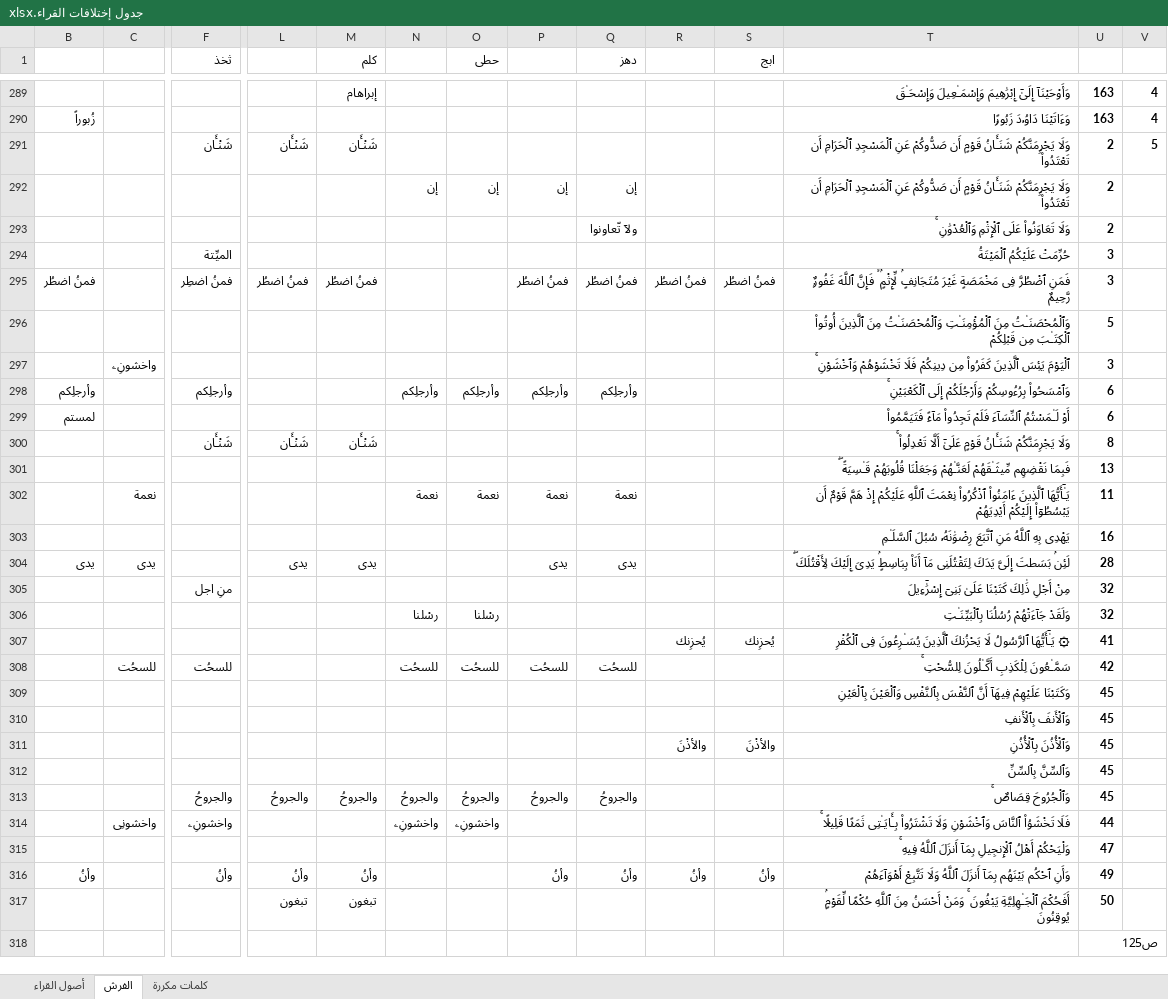
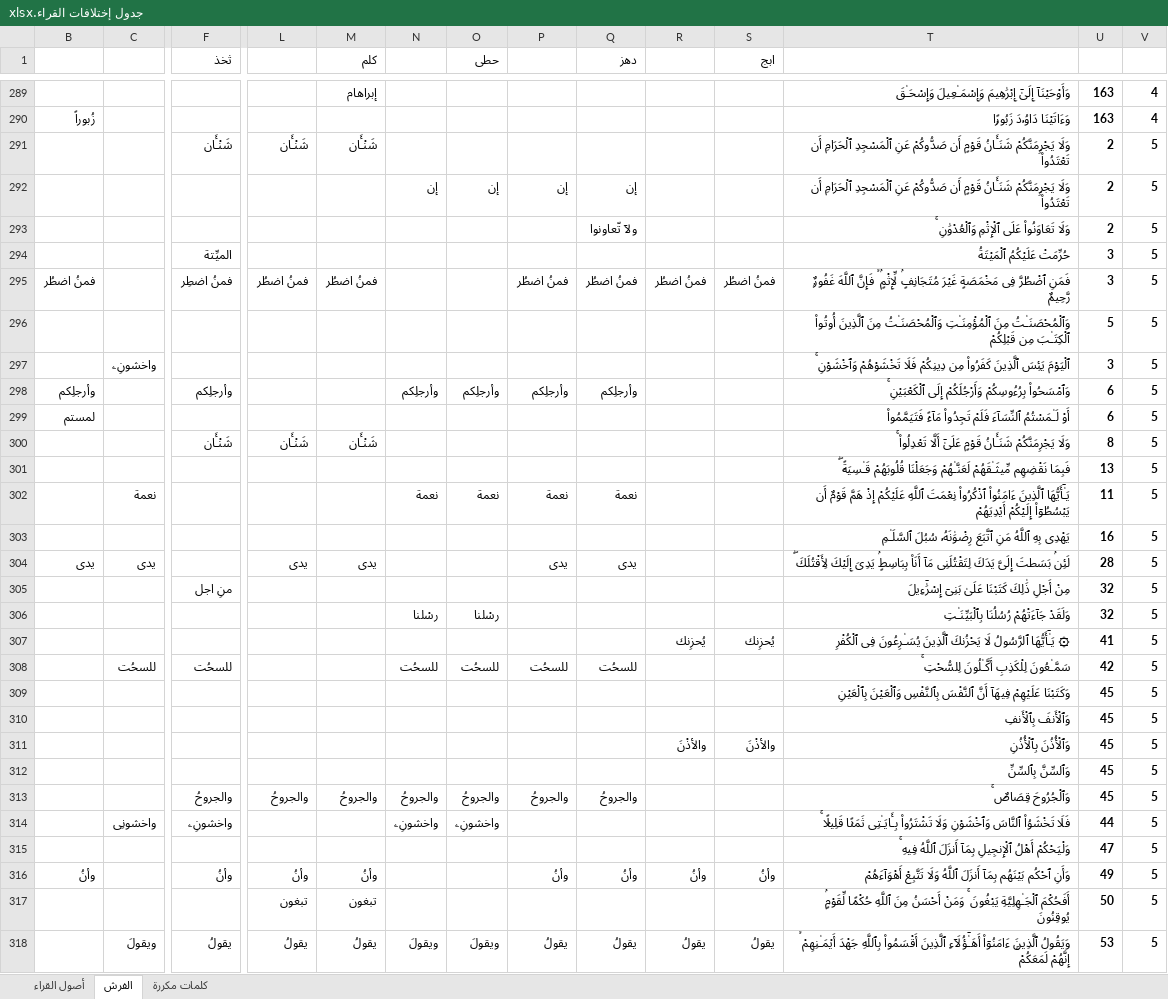
Before and after one commit to amrmsab/QiraAat, an Excel workbook: جدول إختلافات القراء.xlsx, sheet الفرش, drawn as a sheet; only a part is shown, gaps mark what is left out; values as stored, in another font and other column widths than the file's, no borders; removed rows and columns are numbered as before the commit, all else as after; rows hold the shown columns only; the diff covers the shown part only; the diff names each change by its address in the sheet, - before the commit and + after, or states it on an @@ line.

Commit message:
finished surat al-maidah

```diff
--- a/جدول إختلافات القراء.xlsx (sheet الفرش)
+++ b/جدول إختلافات القراء.xlsx (sheet الفرش)
-V292:V317: (empty)
+V292:V317: 5
-row 318:  |  |  |  |  |  |  |  |  |  |  |  | ص125
+row 318:  | ويقولَ | يقولُ | يقولُ | يقولُ | ويقولَ | ويقولَ | يقولُ | يقولُ | يقولُ | يقولُ | وَيَقُولُ ٱلَّذِينَ ءَامَنُوٓا۟ أَهَـٰٓؤُلَآءِ ٱلَّذِينَ أَقْسَمُوا۟ بِٱللَّهِ جَهْدَ أَيْمَـٰنِهِمْ ۙ إِنَّهُمْ لَمَعَكُمْ ۚ | 53 | 5
```
Also changed, not shown: 26 added rows elsewhere in this sheet, sheet كلمات مكررة.
